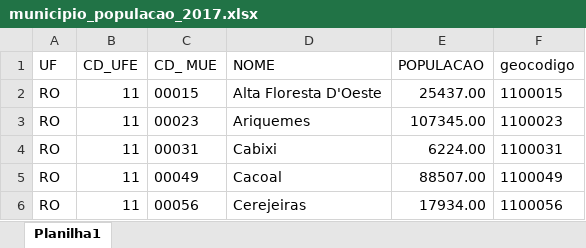
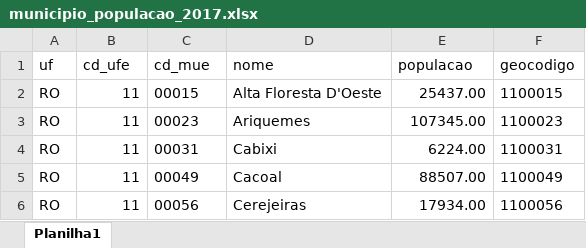
Before and after one commit to deamorim2/sbde, an Excel workbook: wiki/dados_nao_espaciais/municipio_populacao_2017.xlsx, sheet Planilha1, drawn as a sheet; only a part is shown; values as stored, in another font and other column widths than the file's, no borders; removed rows and columns are numbered as before the commit, all else as after; the diff names each change by its address in the sheet, - before the commit and + after, or states it on an @@ line.

```diff
--- a/wiki/dados_nao_espaciais/municipio_populacao_2017.xlsx (sheet Planilha1)
+++ b/wiki/dados_nao_espaciais/municipio_populacao_2017.xlsx (sheet Planilha1)
-row 1: UF | CD_UFE | CD_ MUE | NOME | POPULACAO | geocodigo
+row 1: uf | cd_ufe | cd_mue | nome | populacao | geocodigo
```
Also changed, not shown: 1 other file.
